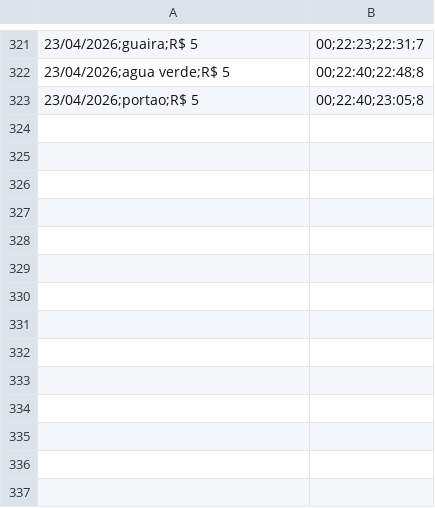
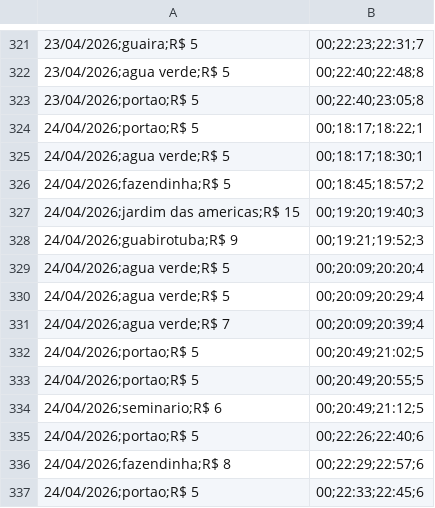
Before and after one commit to Jader-JDRDO/projeto-logistica, a CSV file: relatorio_abril.csv (was rota1.csv), drawn as a sheet; only a part is shown, gaps mark what is left out.

Commit message:
adicionando relatorio dia 24/04/2026

```diff
--- a/rota1.csv
+++ b/relatorio_abril.csv
@@ -323 +323,15 @@
 23/04/2026;portao;R$ 5,00;22:40;23:05;8
+24/04/2026;portao;R$ 5,00;18:17;18:22;1
+24/04/2026;agua verde;R$ 5,00;18:17;18:30;1
+24/04/2026;fazendinha;R$ 5,00;18:45;18:57;2
+24/04/2026;jardim das americas;R$ 15,00;19:20;19:40;3
+24/04/2026;guabirotuba;R$ 9,00;19:21;19:52;3
+24/04/2026;agua verde;R$ 5,00;20:09;20:20;4
+24/04/2026;agua verde;R$ 5,00;20:09;20:29;4
+24/04/2026;agua verde;R$ 7,00;20:09;20:39;4
+24/04/2026;portao;R$ 5,00;20:49;21:02;5
+24/04/2026;portao;R$ 5,00;20:49;20:55;5
+24/04/2026;seminario;R$ 6,00;20:49;21:12;5
+24/04/2026;portao;R$ 5,00;22:26;22:40;6
+24/04/2026;fazendinha;R$ 8,00;22:29;22:57;6
+24/04/2026;portao;R$ 5,00;22:33;22:45;6
```
Also changed, not shown: 5 other files.
